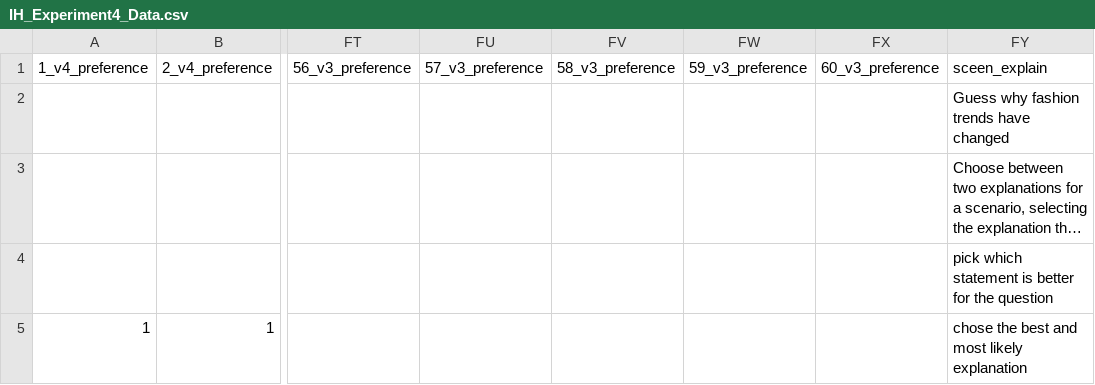
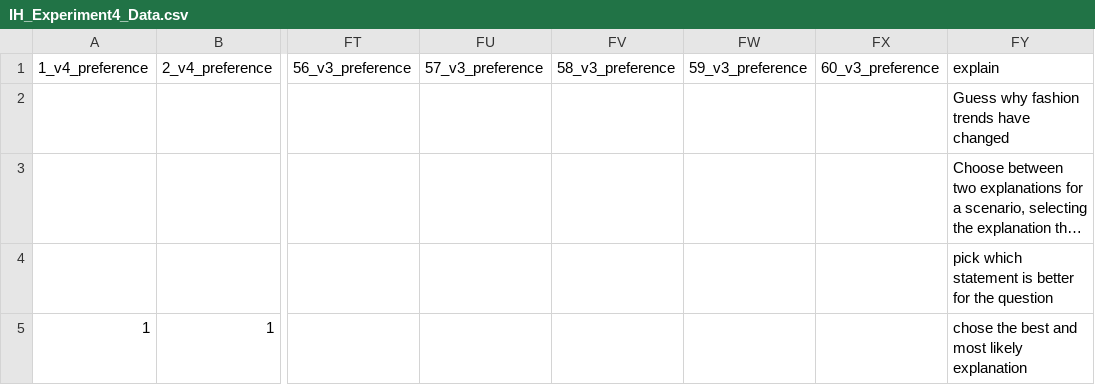
Before and after one commit to 55708r/InvisibleHand, a CSV file: data/IH_Experiment4_Data.csv, drawn as a sheet; only a part is shown, gaps mark what is left out; long unchanged cells end in …; the diff names each change by its address in the sheet, - before the commit and + after, or states it on an @@ line.

Commit message:
Updated via the Open Science Framework

```diff
--- a/data/IH_Experiment4_Data.csv
+++ b/data/IH_Experiment4_Data.csv
-FY1: sceen_explain
+FY1: explain
```
